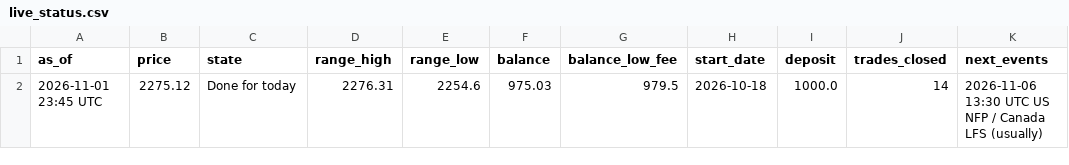
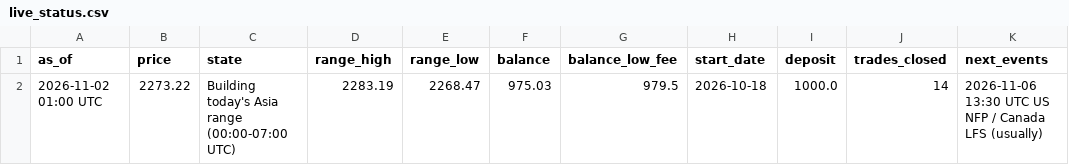
Before and after one commit to debtsolverscanada-lgtm/trading-results, a CSV file: data/live_status.csv, drawn as a sheet.

```diff
--- a/data/live_status.csv
+++ b/data/live_status.csv
@@ -1,2 +1,2 @@
 as_of,price,state,range_high,range_low,balance,balance_low_fee,start_date,deposit,trades_closed,next_events
-2026-11-01 23:45 UTC,2275.12,Done for today,2276.31,2254.6,975.03,979.5,2026-10-18,1000.0,14,2026-11-06 13:30 UTC US NFP / Canada LFS (usually)
+2026-11-02 01:00 UTC,2273.22,Building today's Asia range (00:00-07:00 UTC),2283.19,2268.47,975.03,979.5,2026-10-18,1000.0,14,2026-11-06 13:30 UTC US NFP / Canada LFS (usually)
```
Also changed, not shown: data/gold_asia5_status.csv, data/gold_asia_status.csv, 5 other files.
